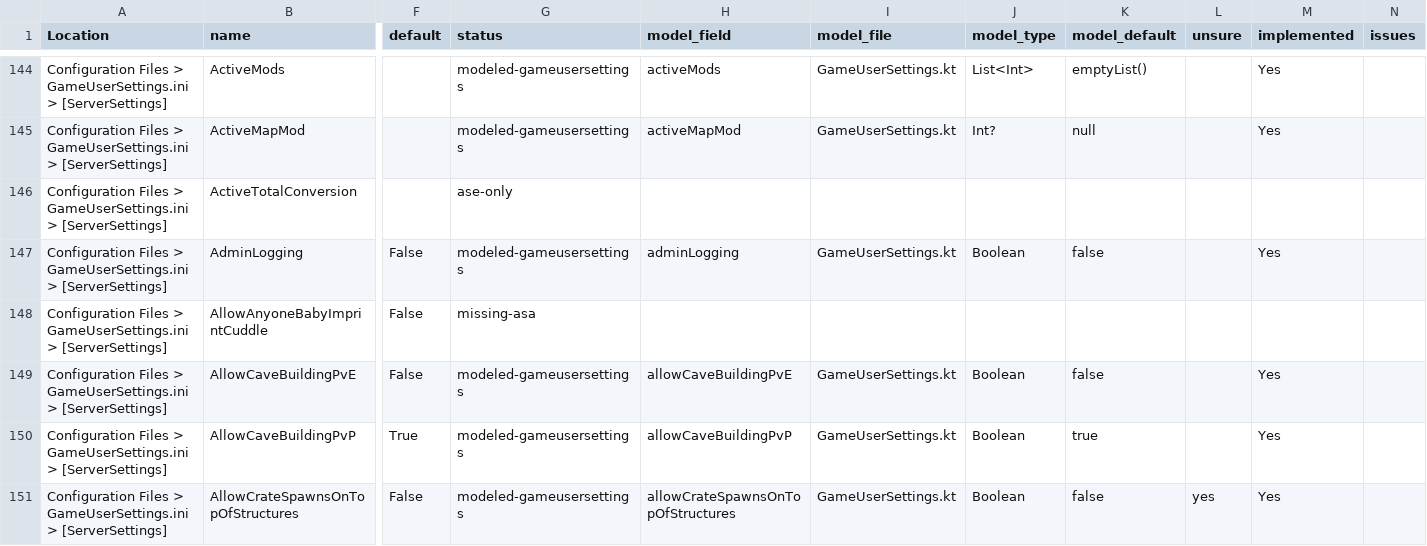
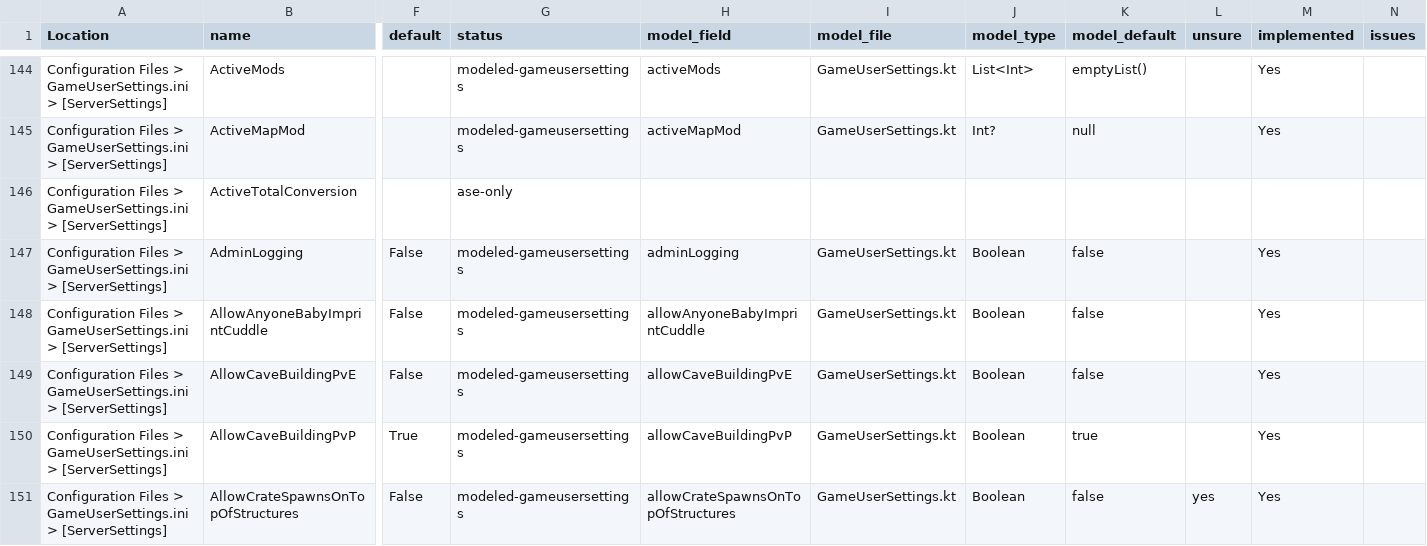
Before and after one commit to JensvandeWiel/ArkAscendedServerManager, a CSV file: docs/option-audit.csv, drawn as a sheet; only a part is shown, gaps mark what is left out; the diff covers the shown part only; the diff names each change by its address in the sheet, - before the commit and + after, or states it on an @@ line.

```diff
--- a/docs/option-audit.csv
+++ b/docs/option-audit.csv
-G148 (status): missing-asa
+G148 (status): modeled-gameusersettings
-H148 (model_field): (empty)
+H148 (model_field): allowAnyoneBabyImprintCuddle
-I148 (model_file): (empty)
+I148 (model_file): GameUserSettings.kt
-J148 (model_type): (empty)
+J148 (model_type): Boolean
-K148 (model_default): (empty)
+K148 (model_default): false
-M148 (implemented): (empty)
+M148 (implemented): Yes
```
Also changed, not shown: 158 edited cells elsewhere in this file, ArkServerOptions.csv, 1 other file.
